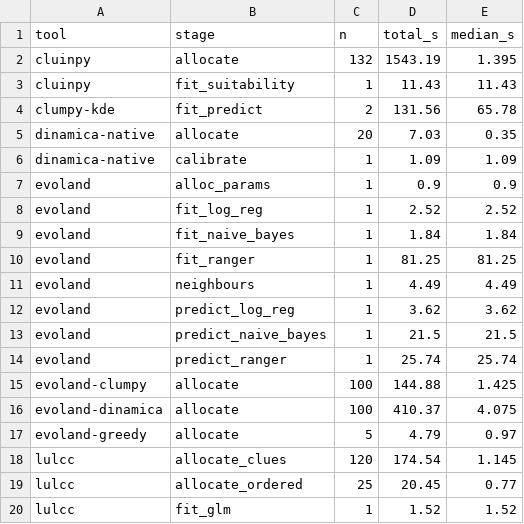
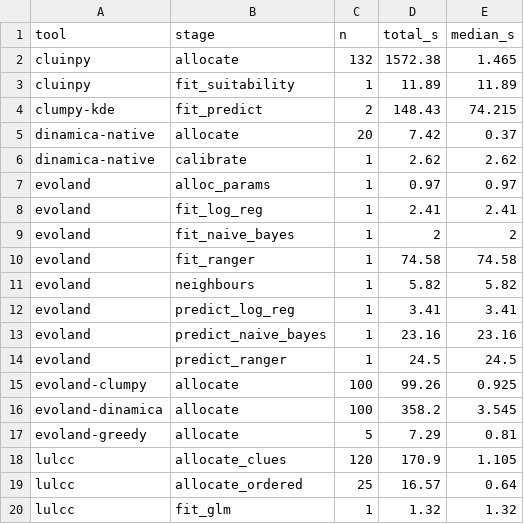
Before and after one commit to mmyrte/evoland-experiments, a CSV file: 2026-09-model-comparison/figures-synthetic/pie-timings.csv, drawn as a sheet.

```diff
--- a/2026-09-model-comparison/figures-synthetic/pie-timings.csv
+++ b/2026-09-model-comparison/figures-synthetic/pie-timings.csv
@@ -1,20 +1,20 @@
 tool,stage,n,total_s,median_s
-cluinpy,allocate,132,1543.19,1.395
-cluinpy,fit_suitability,1,11.43,11.43
-clumpy-kde,fit_predict,2,131.56,65.78
-dinamica-native,allocate,20,7.03,0.35
-dinamica-native,calibrate,1,1.09,1.09
-evoland,alloc_params,1,0.9,0.9
-evoland,fit_log_reg,1,2.52,2.52
-evoland,fit_naive_bayes,1,1.84,1.84
-evoland,fit_ranger,1,81.25,81.25
-evoland,neighbours,1,4.49,4.49
-evoland,predict_log_reg,1,3.62,3.62
-evoland,predict_naive_bayes,1,21.5,21.5
-evoland,predict_ranger,1,25.74,25.74
-evoland-clumpy,allocate,100,144.88,1.425
-evoland-dinamica,allocate,100,410.37,4.075
-evoland-greedy,allocate,5,4.79,0.97
-lulcc,allocate_clues,120,174.54,1.145
-lulcc,allocate_ordered,25,20.45,0.77
-lulcc,fit_glm,1,1.52,1.52
+cluinpy,allocate,132,1572.38,1.465
+cluinpy,fit_suitability,1,11.89,11.89
+clumpy-kde,fit_predict,2,148.43,74.215
+dinamica-native,allocate,20,7.42,0.37
+dinamica-native,calibrate,1,2.62,2.62
+evoland,alloc_params,1,0.97,0.97
+evoland,fit_log_reg,1,2.41,2.41
+evoland,fit_naive_bayes,1,2,2
+evoland,fit_ranger,1,74.58,74.58
+evoland,neighbours,1,5.82,5.82
+evoland,predict_log_reg,1,3.41,3.41
+evoland,predict_naive_bayes,1,23.16,23.16
+evoland,predict_ranger,1,24.5,24.5
+evoland-clumpy,allocate,100,99.26,0.925
+evoland-dinamica,allocate,100,358.2,3.545
+evoland-greedy,allocate,5,7.29,0.81
+lulcc,allocate_clues,120,170.9,1.105
+lulcc,allocate_ordered,25,16.57,0.64
+lulcc,fit_glm,1,1.32,1.32
```
Also changed, not shown: 2026-09-model-comparison/figures-synthetic/pie-ensemble-brier.csv, 2026-09-model-comparison/figures-synthetic/pie-ensemble-summary.csv, 9 other files.
